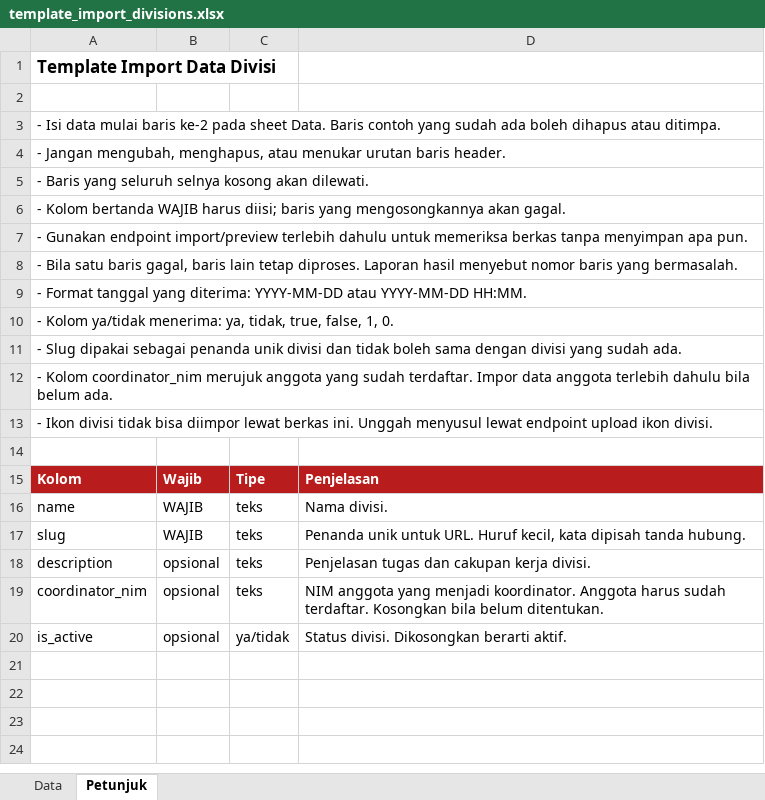
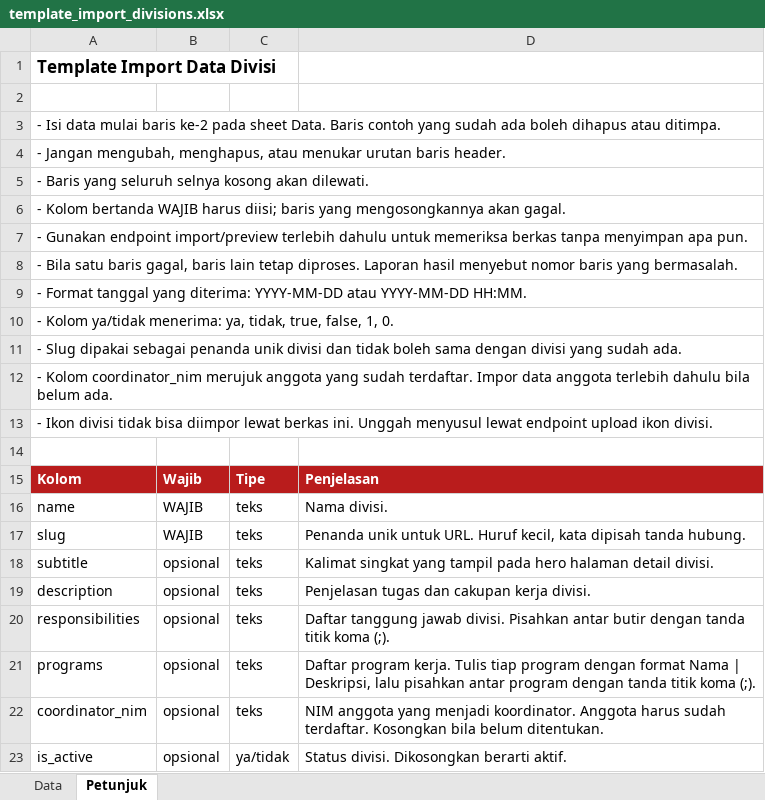
Before and after one commit to KMHTelU/KMH-WebProfile-API, an Excel workbook: docs/templates/template_import_divisions.xlsx, sheet Petunjuk, drawn as a sheet; values as stored, in another font and other column widths than the file's, no borders; the diff names each change by its address in the sheet, - before the commit and + after, or states it on an @@ line.

Commit message:
feat: add subtitle, responsibilities, and programs fields to divisions; update related queries and requests

```diff
--- a/docs/templates/template_import_divisions.xlsx (sheet Petunjuk)
+++ b/docs/templates/template_import_divisions.xlsx (sheet Petunjuk)
+row 18: subtitle | opsional | teks | Kalimat singkat yang tampil pada hero halaman detail divisi.
+row 20: responsibilities | opsional | teks | Daftar tanggung jawab divisi. Pisahkan antar butir dengan tanda titik koma (;).
+row 21: programs | opsional | teks | Daftar program kerja. Tulis tiap program dengan format Nama | Deskripsi, lalu pisahkan antar program dengan tanda titik koma (;).
```
Also changed, not shown: sheet Data, 11 other files.
